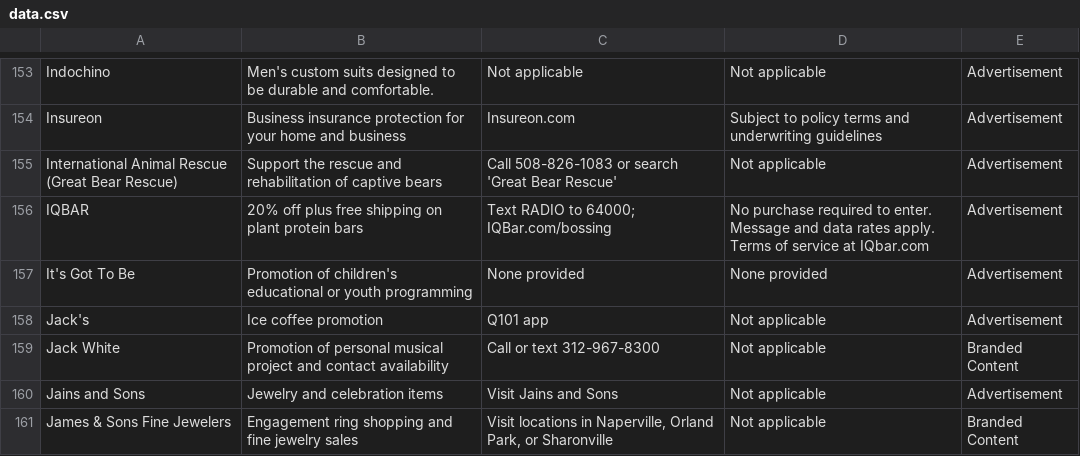
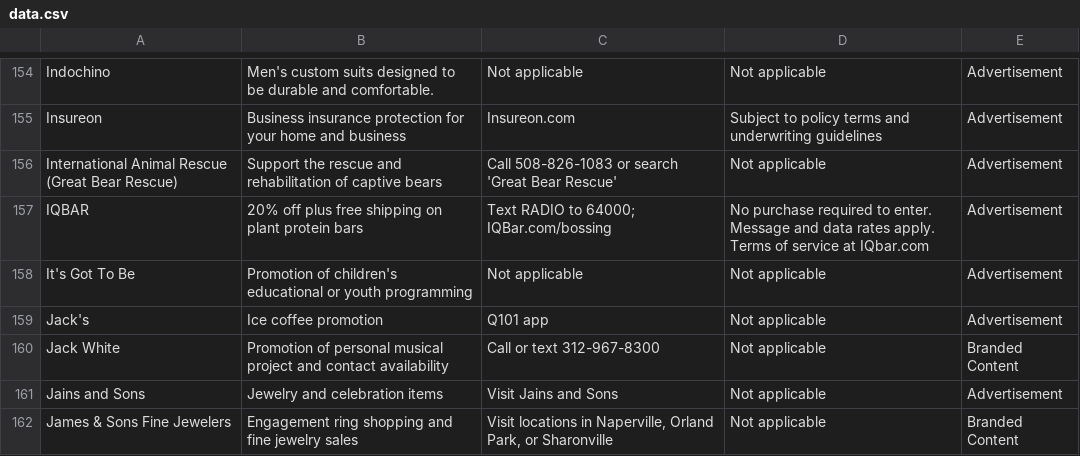
Before and after one commit to MATR-Technologies/ReplayAdsViewer, a CSV file: data.csv, drawn as a sheet; only a part is shown, gaps mark what is left out; the diff covers the shown part only.

```diff
--- a/data.csv
+++ b/data.csv
@@ -156,3 +157,3 @@
 "IQBAR","20% off plus free shipping on plant protein bars","Text RADIO to 64000; IQBar.com/bossing","No purchase required to enter. Message and data rates apply. Terms of service at IQbar.com","Advertisement"
-"It's Got To Be","Promotion of children's educational or youth programming","None provided","None provided","Advertisement"
+"It's Got To Be","Promotion of children's educational or youth programming","Not applicable","Not applicable","Advertisement"
 "Jack's","Ice coffee promotion","Q101 app","Not applicable","Advertisement"
```
Also changed, not shown: 2 added rows and 35 edited cells elsewhere in this file.
